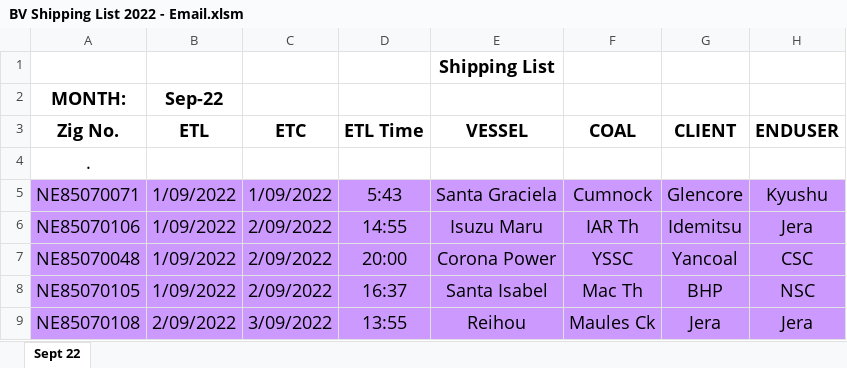
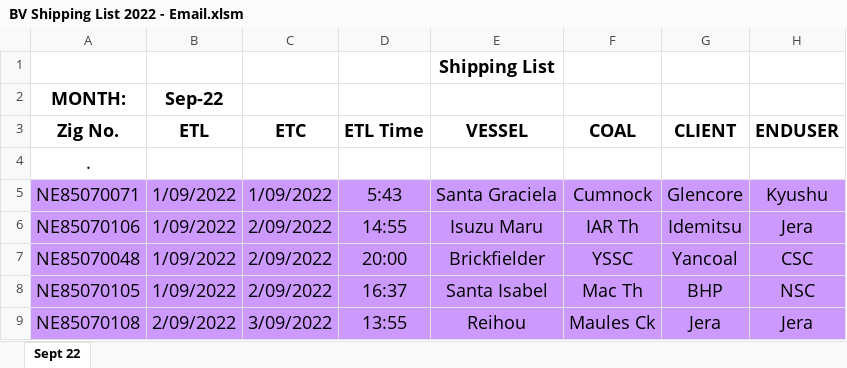
Before and after one commit to moosahassanx/Sked-Application, an Excel workbook: BV Shipping List 2022 - Email.xlsm, sheet Sept 22, drawn as a sheet; only a part is shown; values as stored, in another font and other column widths than the file's, no borders; the diff names each change by its address in the sheet, - before the commit and + after, or states it on an @@ line.

```diff
--- a/BV Shipping List 2022 - Email.xlsm (sheet Sept 22)
+++ b/BV Shipping List 2022 - Email.xlsm (sheet Sept 22)
-E7 (VESSEL): Corona Power
+E7 (VESSEL): Brickfielder
```
Also changed, not shown: new_document.xlsm, 6 other files.
